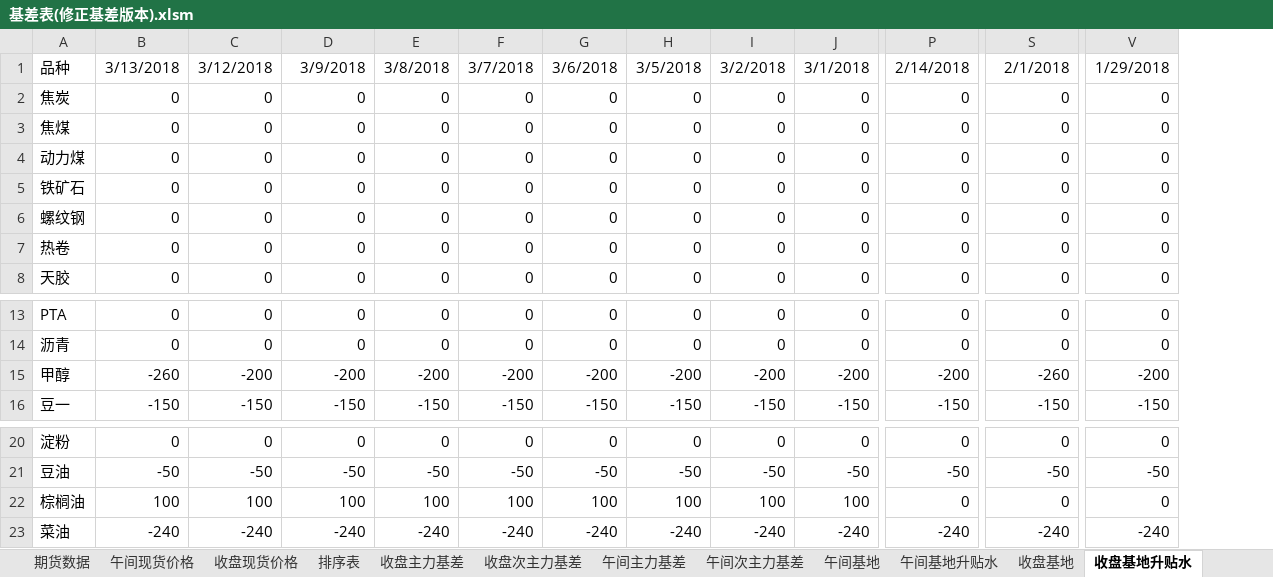
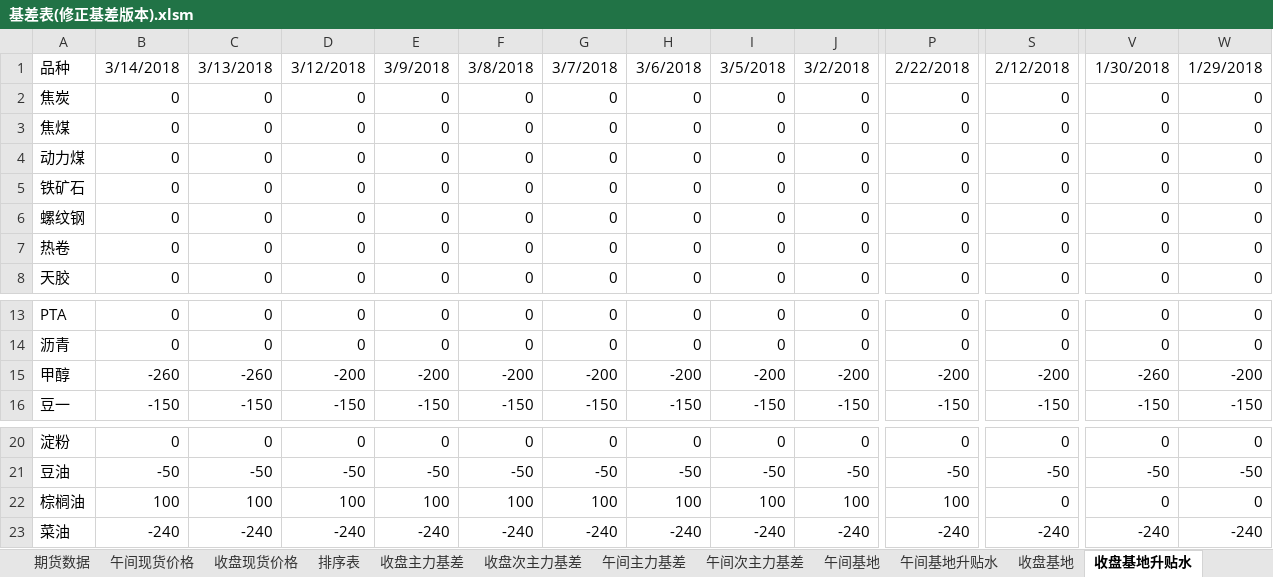
Before and after one commit to ildhj0116/Work, an Excel workbook: Simulation_Trade/Basis/基差表/基差表(修正基差版本).xlsm, sheet 收盘基地升贴水, drawn as a sheet; only a part is shown, gaps mark what is left out; values as stored, in another font and other column widths than the file's, no borders; the diff covers the shown part only; the diff names each change by its address in the sheet, - before the commit and + after, or states it on an @@ line.

```diff
--- a/Simulation_Trade/Basis/基差表/基差表(修正基差版本).xlsm (sheet 收盘基地升贴水)
+++ b/Simulation_Trade/Basis/基差表/基差表(修正基差版本).xlsm (sheet 收盘基地升贴水)
+column W, rows 1-8: 1/29/2018 | 0 | 0 | 0 | 0 | 0 | 0 | 0; rows 13-16: 0 | 0 | -200 | -150; rows 20-23: 0 | -50 | 0 | -240
-B1: 3/13/2018
+B1: 3/14/2018
-C1: 3/12/2018
+C1: 3/13/2018
-D1: 3/9/2018
+D1: 3/12/2018
-E1: 3/8/2018
+E1: 3/9/2018
-F1: 3/7/2018
+F1: 3/8/2018
-G1: 3/6/2018
+G1: 3/7/2018
-H1: 3/5/2018
+H1: 3/6/2018
-I1: 3/2/2018
+I1: 3/5/2018
-J1: 3/1/2018
+J1: 3/2/2018
-P1: 2/14/2018
+P1: 2/22/2018
-S1: 2/1/2018
+S1: 2/12/2018
-V1: 1/29/2018
+V1: 1/30/2018
-C15: -200
+C15: -260
-S15: -260
+S15: -200
-V15: -200
+V15: -260
-P22: 0
+P22: 100
```
Also changed, not shown: 9 edited cells elsewhere in this sheet, sheet 排序表, sheet 期货数据, sheet 输出表格, sheet 手动输入表, sheet 收盘基地, sheet 收盘现货价格, 2 more sheets, formulas that keep their value, 1 other file.
